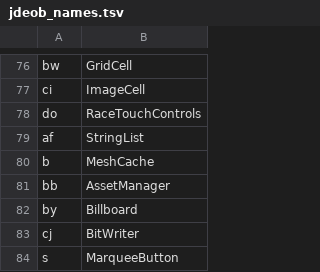
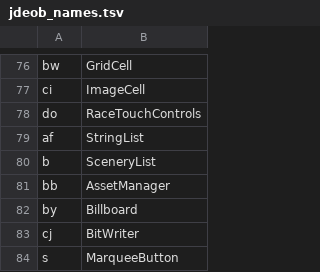
Before and after one commit to talaria0101/ko-racing-3d-re, a TSV file: tools/jdeob_names.tsv, drawn as a sheet; only a part is shown, gaps mark what is left out.

Commit message:
Point generated refs at curated SceneryList, not a rival name
b caches scenery objects by kind (lazy load, clear on dispose),
which is the curated SceneryList; naming it MeshCache in generated
refs split the tree. names.tsv now maps b to SceneryList so every
reference agrees with the reviewed file.

```diff
--- a/tools/jdeob_names.tsv
+++ b/tools/jdeob_names.tsv
@@ -79,3 +79,3 @@ do	RaceTouchControls
 af	StringList
-b	MeshCache
+b	SceneryList
 bb	AssetManager
```
Also changed, not shown: 11 other files.
